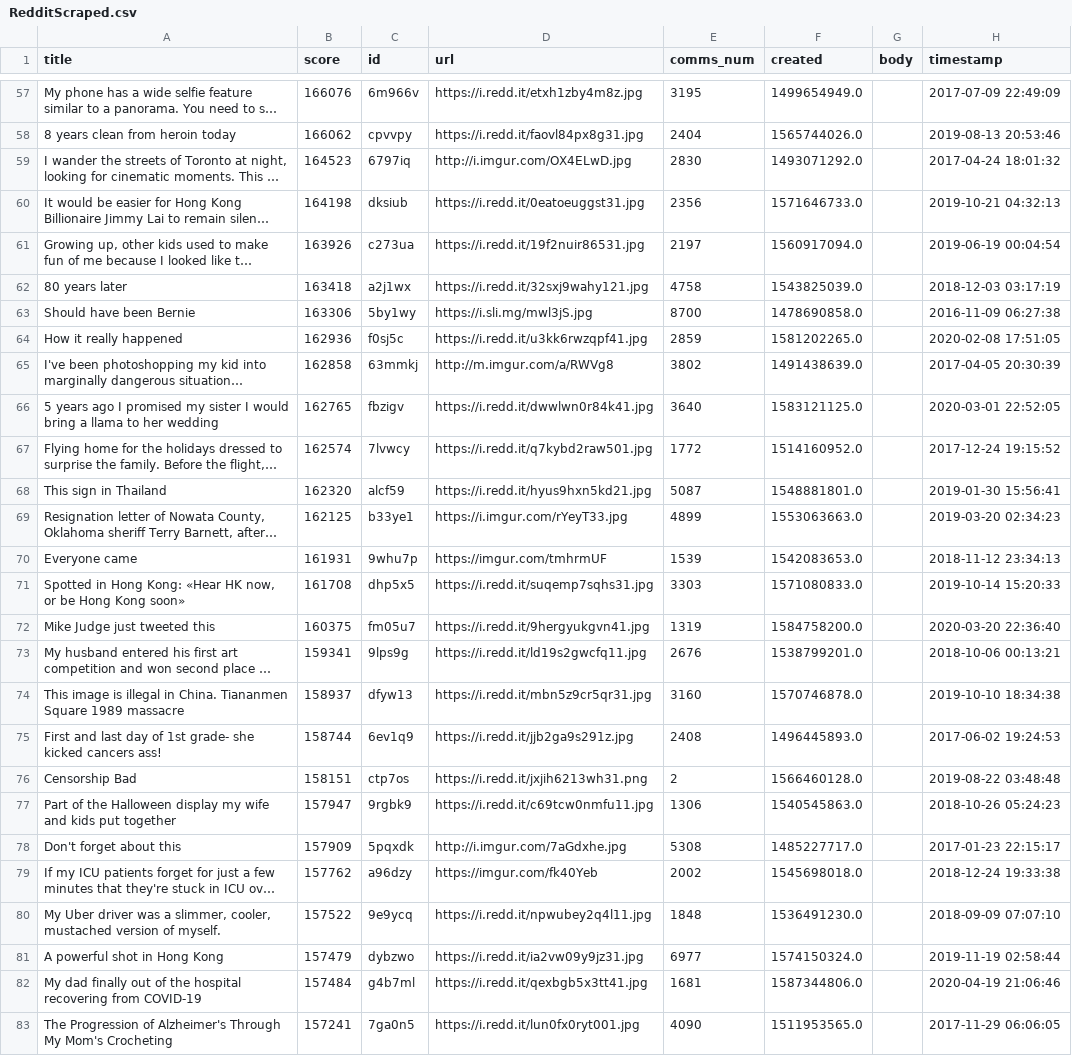
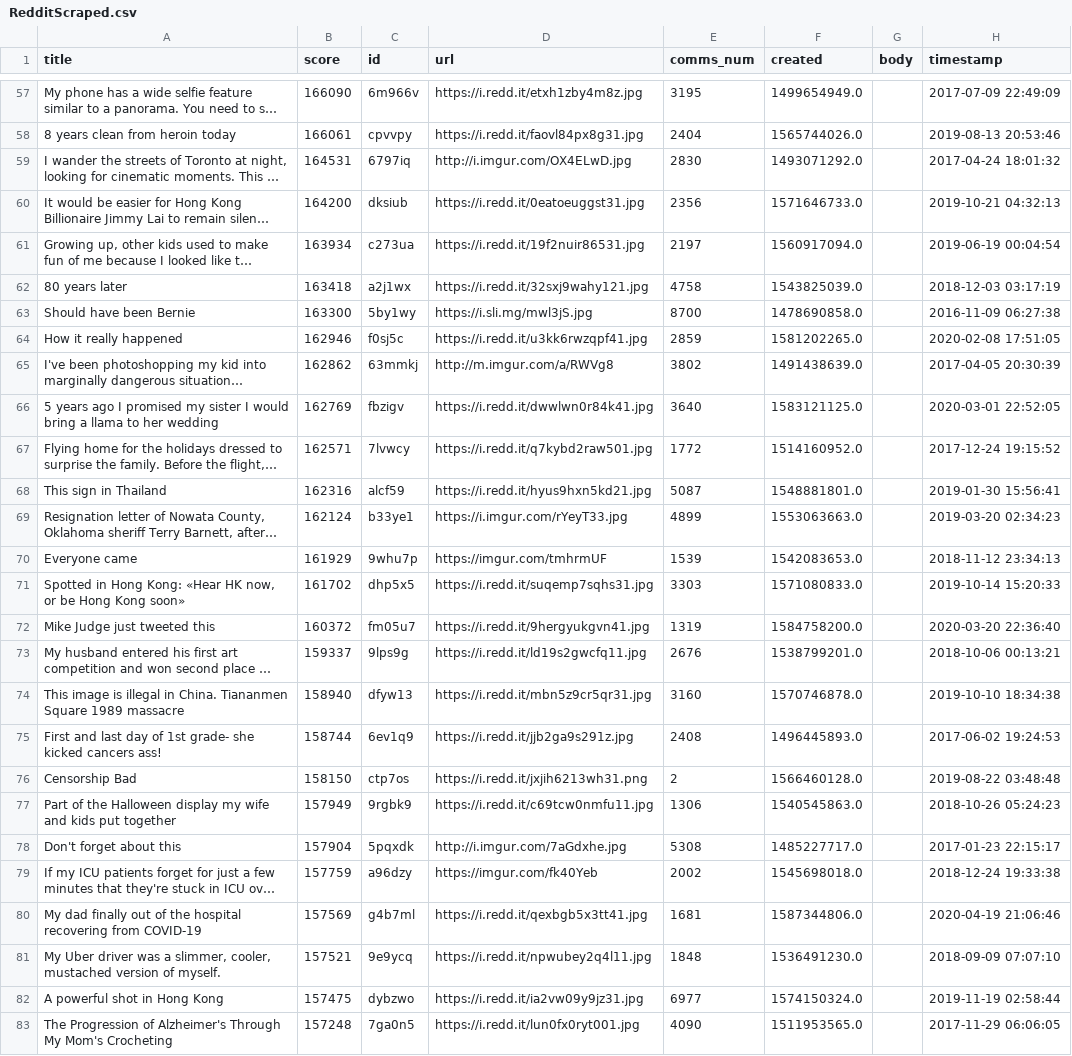
Before and after one commit to ksu-is/RedditScraper, a CSV file: RedditScraped.csv, drawn as a sheet; only a part is shown, gaps mark what is left out; long unchanged cells end in …; removed rows and columns are numbered as before the commit, all else as after; the diff covers the shown part only; the diff names each change by its address in the sheet, - before the commit and + after, or states it on an @@ line.

```diff
--- a/RedditScraped.csv
+++ b/RedditScraped.csv
-B57 (score): 166076
+B57 (score): 166090
-B58 (score): 166062
+B58 (score): 166061
-B59 (score): 164523
+B59 (score): 164531
-B60 (score): 164198
+B60 (score): 164200
-B61 (score): 163926
+B61 (score): 163934
-B63 (score): 163306
+B63 (score): 163300
-B64 (score): 162936
+B64 (score): 162946
-B65 (score): 162858
+B65 (score): 162862
-B66 (score): 162765
+B66 (score): 162769
-B67 (score): 162574
+B67 (score): 162571
-B68 (score): 162320
+B68 (score): 162316
-B69 (score): 162125
+B69 (score): 162124
-B70 (score): 161931
+B70 (score): 161929
-B71 (score): 161708
+B71 (score): 161702
-B72 (score): 160375
+B72 (score): 160372
-B73 (score): 159341
+B73 (score): 159337
-B74 (score): 158937
+B74 (score): 158940
-B76 (score): 158151
+B76 (score): 158150
-B77 (score): 157947
+B77 (score): 157949
-B78 (score): 157909
+B78 (score): 157904
-B79 (score): 157762
+B79 (score): 157759
+row 80: My dad finally out of the hospital recovering from COVID-19 | 157569 | g4b7ml | https://i.redd.it/qexbgb5x3tt41.jpg | 1681 | 1587344806.0 |  | 2020-04-19 21:06:46
-B81 (score): 157522
+B81 (score): 157521
-B82 (score): 157479
+B82 (score): 157475
-row 82: My dad finally out of the hospital recovering from COVID-19 | 157484 | g4b7ml | https://i.redd.it/qexbgb5x3tt41.jpg | 1681 | 1587344806.0 |  | 2020-04-19 21:06:46
-B83 (score): 157241
+B83 (score): 157248
```
Also changed, not shown: 1 added row, 1 removed row and 68 edited cells elsewhere in this file, 2 other files.
